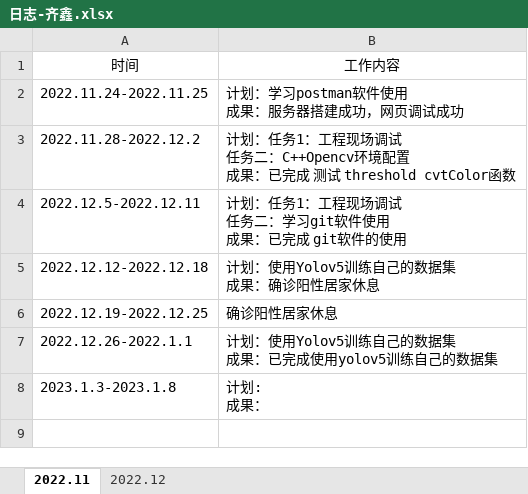
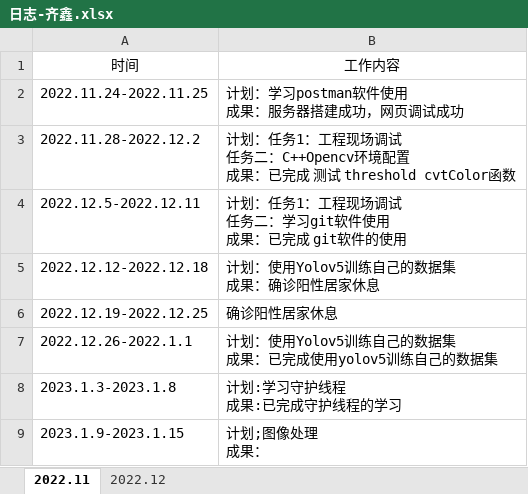
Before and after one commit to qixin12314/testgit, an Excel workbook: 日志-齐鑫.xlsx, sheet 2022.11, drawn as a sheet; values as stored, in another font and other column widths than the file's, no borders; ↵ is a line break in a cell; the diff names each change by its address in the sheet, - before the commit and + after, or states it on an @@ line.

```diff
--- a/日志-齐鑫.xlsx (sheet 2022.11)
+++ b/日志-齐鑫.xlsx (sheet 2022.11)
-B8: 计划: ↵ 成果：
+B8: 计划:学习守护线程 ↵ 成果:已完成守护线程的学习
+row 9: 2023.1.9-2023.1.15 | 计划;图像处理 ↵ 成果：
```
